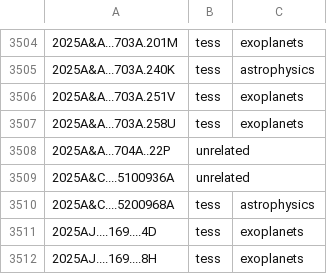
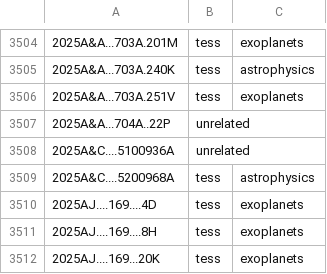
Before and after one commit to tessgi/tpub, a CSV file: data/tpub-export.csv, drawn as a sheet; only a part is shown, gaps mark what is left out; the shorter side is filled out with more unchanged rows.

```diff
--- a/data/tpub-export.csv
+++ b/data/tpub-export.csv
@@ -3506,3 +3506,2 @@
 2025A&A...703A.251V,tess,exoplanets
-2025A&A...703A.258U,tess,exoplanets
 2025A&A...704A..22P,unrelated,
```
Also changed, not shown: 1 other file.
